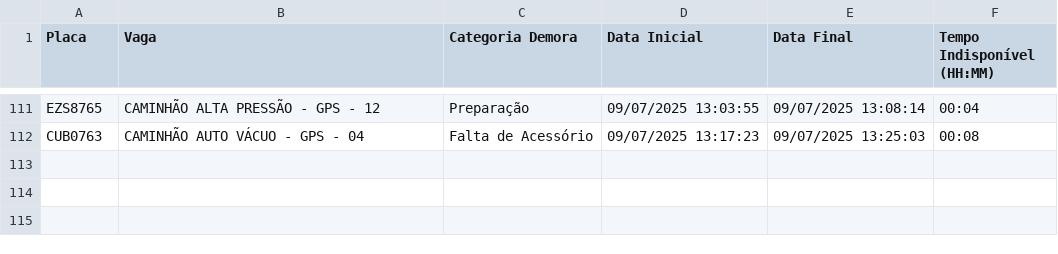
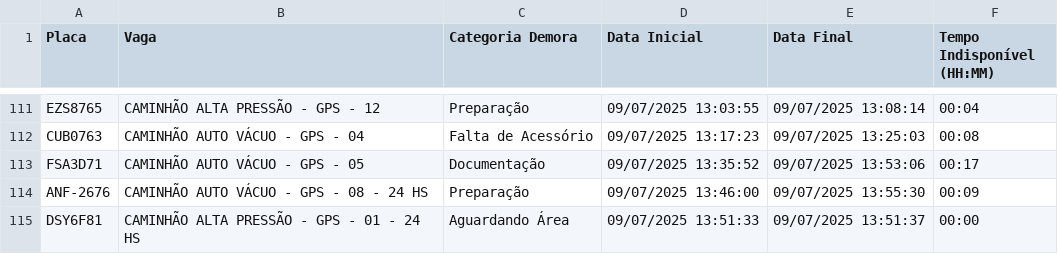
Before and after one commit to GrupoGps-Mecanizada/Banco-De-Dados, a CSV file: Apontamentos/apontamentos-atuais.csv, drawn as a sheet; only a part is shown, gaps mark what is left out.

Commit message:
🔄 Auto-refresh 34: 09/07/2025, 13:57:13 - 0 arquivos

```diff
--- a/Apontamentos/apontamentos-atuais.csv
+++ b/Apontamentos/apontamentos-atuais.csv
@@ -112 +112,4 @@
 "CUB0763";"CAMINHÃO AUTO VÁCUO - GPS - 04";"Falta de Acessório";"09/07/2025 13:17:23";"09/07/2025 13:25:03";"00:08"
+"FSA3D71";"CAMINHÃO AUTO VÁCUO - GPS - 05";"Documentação";"09/07/2025 13:35:52";"09/07/2025 13:53:06";"00:17"
+"ANF-2676";"CAMINHÃO AUTO VÁCUO - GPS - 08 - 24 HS";"Preparação";"09/07/2025 13:46:00";"09/07/2025 13:55:30";"00:09"
+"DSY6F81";"CAMINHÃO ALTA PRESSÃO - GPS - 01 - 24 HS";"Aguardando Área";"09/07/2025 13:51:33";"09/07/2025 13:51:37";"00:00"
```
